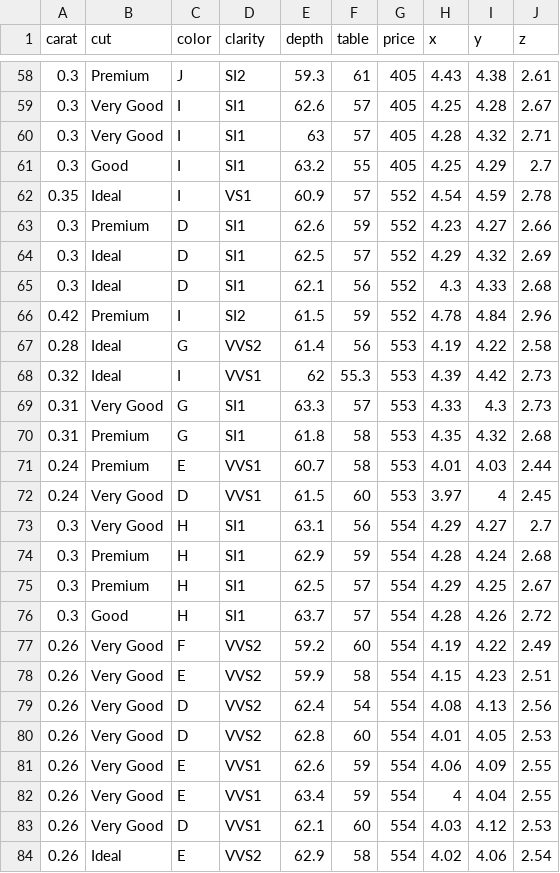
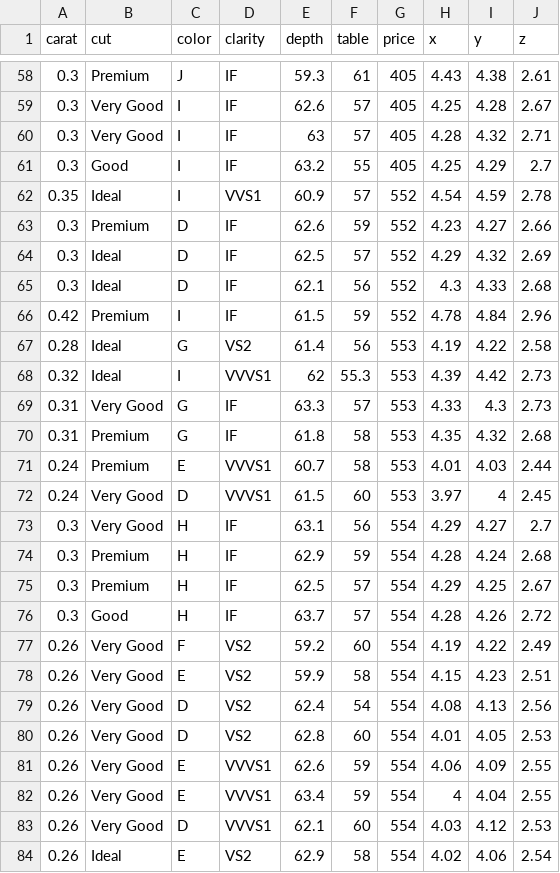
Before and after one commit to ravichamarthy/gcp-vertexai, a CSV file: diamonds-updated.csv, drawn as a sheet; only a part is shown, gaps mark what is left out; the diff covers the shown part only.

```diff
--- a/diamonds-updated.csv
+++ b/diamonds-updated.csv
@@ -58,27 +58,27 @@ carat,cut,color,clarity,depth,table,price,x,y,z
-0.3,"Premium","J","SI2",59.3,61,405,4.43,4.38,2.61
-0.3,"Very Good","I","SI1",62.6,57,405,4.25,4.28,2.67
-0.3,"Very Good","I","SI1",63,57,405,4.28,4.32,2.71
-0.3,"Good","I","SI1",63.2,55,405,4.25,4.29,2.7
-0.35,"Ideal","I","VS1",60.9,57,552,4.54,4.59,2.78
-0.3,"Premium","D","SI1",62.6,59,552,4.23,4.27,2.66
-0.3,"Ideal","D","SI1",62.5,57,552,4.29,4.32,2.69
-0.3,"Ideal","D","SI1",62.1,56,552,4.3,4.33,2.68
-0.42,"Premium","I","SI2",61.5,59,552,4.78,4.84,2.96
-0.28,"Ideal","G","VVS2",61.4,56,553,4.19,4.22,2.58
-0.32,"Ideal","I","VVS1",62,55.3,553,4.39,4.42,2.73
-0.31,"Very Good","G","SI1",63.3,57,553,4.33,4.3,2.73
-0.31,"Premium","G","SI1",61.8,58,553,4.35,4.32,2.68
-0.24,"Premium","E","VVS1",60.7,58,553,4.01,4.03,2.44
-0.24,"Very Good","D","VVS1",61.5,60,553,3.97,4,2.45
-0.3,"Very Good","H","SI1",63.1,56,554,4.29,4.27,2.7
-0.3,"Premium","H","SI1",62.9,59,554,4.28,4.24,2.68
-0.3,"Premium","H","SI1",62.5,57,554,4.29,4.25,2.67
-0.3,"Good","H","SI1",63.7,57,554,4.28,4.26,2.72
-0.26,"Very Good","F","VVS2",59.2,60,554,4.19,4.22,2.49
-0.26,"Very Good","E","VVS2",59.9,58,554,4.15,4.23,2.51
-0.26,"Very Good","D","VVS2",62.4,54,554,4.08,4.13,2.56
-0.26,"Very Good","D","VVS2",62.8,60,554,4.01,4.05,2.53
-0.26,"Very Good","E","VVS1",62.6,59,554,4.06,4.09,2.55
-0.26,"Very Good","E","VVS1",63.4,59,554,4,4.04,2.55
-0.26,"Very Good","D","VVS1",62.1,60,554,4.03,4.12,2.53
-0.26,"Ideal","E","VVS2",62.9,58,554,4.02,4.06,2.54
+0.3,"Premium","J","IF",59.3,61,405,4.43,4.38,2.61
+0.3,"Very Good","I","IF",62.6,57,405,4.25,4.28,2.67
+0.3,"Very Good","I","IF",63,57,405,4.28,4.32,2.71
+0.3,"Good","I","IF",63.2,55,405,4.25,4.29,2.7
+0.35,"Ideal","I","VVS1",60.9,57,552,4.54,4.59,2.78
+0.3,"Premium","D","IF",62.6,59,552,4.23,4.27,2.66
+0.3,"Ideal","D","IF",62.5,57,552,4.29,4.32,2.69
+0.3,"Ideal","D","IF",62.1,56,552,4.3,4.33,2.68
+0.42,"Premium","I","IF",61.5,59,552,4.78,4.84,2.96
+0.28,"Ideal","G","VS2",61.4,56,553,4.19,4.22,2.58
+0.32,"Ideal","I","VVVS1",62,55.3,553,4.39,4.42,2.73
+0.31,"Very Good","G","IF",63.3,57,553,4.33,4.3,2.73
+0.31,"Premium","G","IF",61.8,58,553,4.35,4.32,2.68
+0.24,"Premium","E","VVVS1",60.7,58,553,4.01,4.03,2.44
+0.24,"Very Good","D","VVVS1",61.5,60,553,3.97,4,2.45
+0.3,"Very Good","H","IF",63.1,56,554,4.29,4.27,2.7
+0.3,"Premium","H","IF",62.9,59,554,4.28,4.24,2.68
+0.3,"Premium","H","IF",62.5,57,554,4.29,4.25,2.67
+0.3,"Good","H","IF",63.7,57,554,4.28,4.26,2.72
+0.26,"Very Good","F","VS2",59.2,60,554,4.19,4.22,2.49
+0.26,"Very Good","E","VS2",59.9,58,554,4.15,4.23,2.51
+0.26,"Very Good","D","VS2",62.4,54,554,4.08,4.13,2.56
+0.26,"Very Good","D","VS2",62.8,60,554,4.01,4.05,2.53
+0.26,"Very Good","E","VVVS1",62.6,59,554,4.06,4.09,2.55
+0.26,"Very Good","E","VVVS1",63.4,59,554,4,4.04,2.55
+0.26,"Very Good","D","VVVS1",62.1,60,554,4.03,4.12,2.53
+0.26,"Ideal","E","VS2",62.9,58,554,4.02,4.06,2.54
```
Also changed, not shown: 1 added row and 60 edited cells elsewhere in this file, 1 other file.
